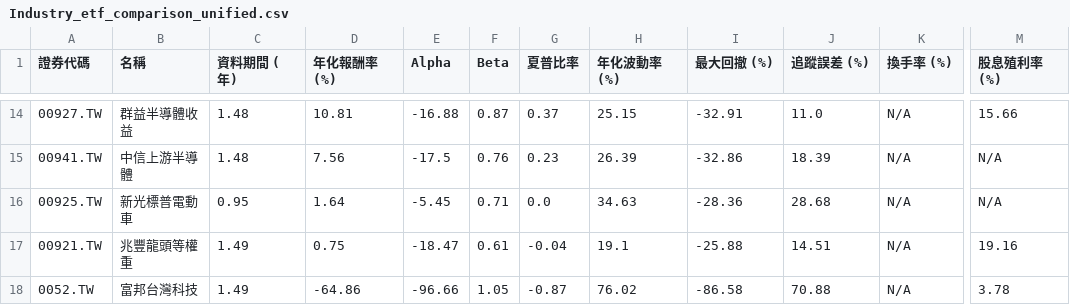
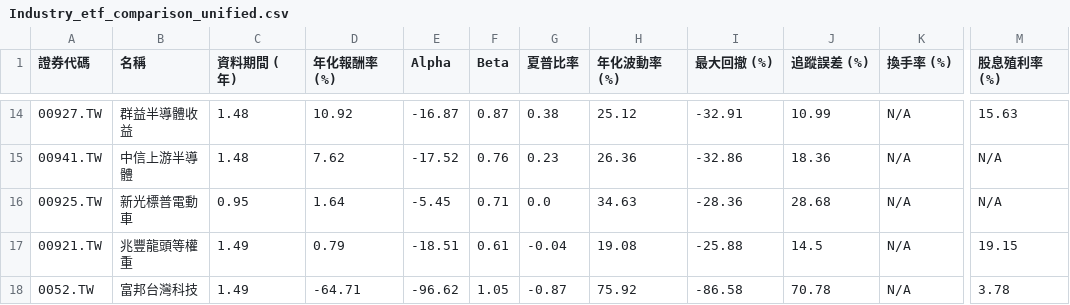
Before and after one commit to huangtop/ETF_Engine, a CSV file: charts_output/Industry_etf_comparison_unified.csv, drawn as a sheet; only a part is shown, gaps mark what is left out; the diff covers the shown part only; the diff names each change by its address in the sheet, - before the commit and + after, or states it on an @@ line.

```diff
--- a/charts_output/Industry_etf_comparison_unified.csv
+++ b/charts_output/Industry_etf_comparison_unified.csv
-D14 (年化報酬率 (%)): 10.81
+D14 (年化報酬率 (%)): 10.92
-E14 (Alpha): -16.88
+E14 (Alpha): -16.87
-G14 (夏普比率): 0.37
+G14 (夏普比率): 0.38
-H14 (年化波動率 (%)): 25.15
+H14 (年化波動率 (%)): 25.12
-J14 (追蹤誤差 (%)): 11.0
+J14 (追蹤誤差 (%)): 10.99
-M14 (股息殖利率 (%)): 15.66
+M14 (股息殖利率 (%)): 15.63
-D15 (年化報酬率 (%)): 7.56
+D15 (年化報酬率 (%)): 7.62
-E15 (Alpha): -17.5
+E15 (Alpha): -17.52
-H15 (年化波動率 (%)): 26.39
+H15 (年化波動率 (%)): 26.36
-J15 (追蹤誤差 (%)): 18.39
+J15 (追蹤誤差 (%)): 18.36
-D17 (年化報酬率 (%)): 0.75
+D17 (年化報酬率 (%)): 0.79
-E17 (Alpha): -18.47
+E17 (Alpha): -18.51
-H17 (年化波動率 (%)): 19.1
+H17 (年化波動率 (%)): 19.08
-J17 (追蹤誤差 (%)): 14.51
+J17 (追蹤誤差 (%)): 14.5
-M17 (股息殖利率 (%)): 19.16
+M17 (股息殖利率 (%)): 19.15
-D18 (年化報酬率 (%)): -64.86
+D18 (年化報酬率 (%)): -64.71
-E18 (Alpha): -96.66
+E18 (Alpha): -96.62
-H18 (年化波動率 (%)): 76.02
+H18 (年化波動率 (%)): 75.92
-J18 (追蹤誤差 (%)): 70.88
+J18 (追蹤誤差 (%)): 70.78
```
Also changed, not shown: 1 added row, 1 removed row and 59 edited cells elsewhere in this file, charts_output/Active_etf_comparison_unified.csv, charts_output/HighDividend_etf_comparison_unified.csv, 22 other files.
